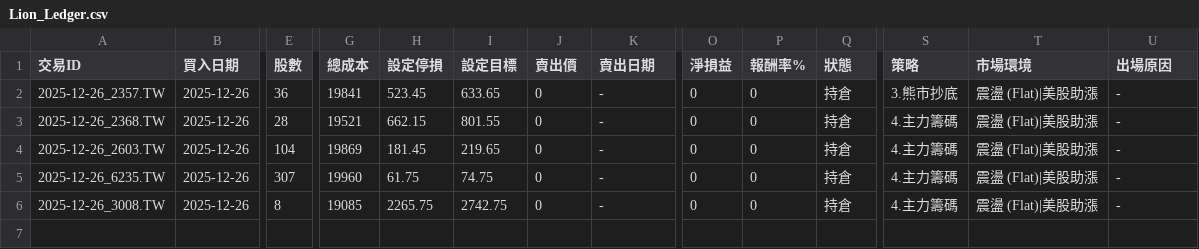
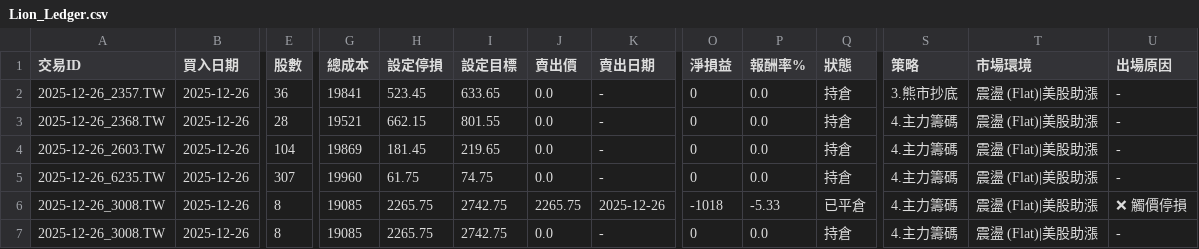
Before and after one commit to TaiwanOscarChen/lion-strategy, a CSV file: Lion_Ledger.csv, drawn as a sheet; only a part is shown, gaps mark what is left out; addresses are those after the commit; rows hold the shown columns only; the diff names each change by its address in the sheet, - before the commit and + after, or states it on an @@ line.

Commit message:
📊 Daily Update: Ledger & Report

```diff
--- a/Lion_Ledger.csv
+++ b/Lion_Ledger.csv
-J2:J5 (賣出價): 0
+J2:J5 (賣出價): 0.0
-P2:P5 (報酬率%): 0
+P2:P5 (報酬率%): 0.0
+row 6: 2025-12-26_3008.TW | 2025-12-26 | 8 | 19085 | 2265.75 | 2742.75 | 2265.75 | 2025-12-26 | -1018 | -5.33 | 已平倉 | 4.主力籌碼 | 震盪 (Flat)|美股助漲 | ❌ 觸價停損
-J7 (賣出價): 0
+J7 (賣出價): 0.0
-P7 (報酬率%): 0
+P7 (報酬率%): 0.0
```
Also changed, not shown: 1 other file.
